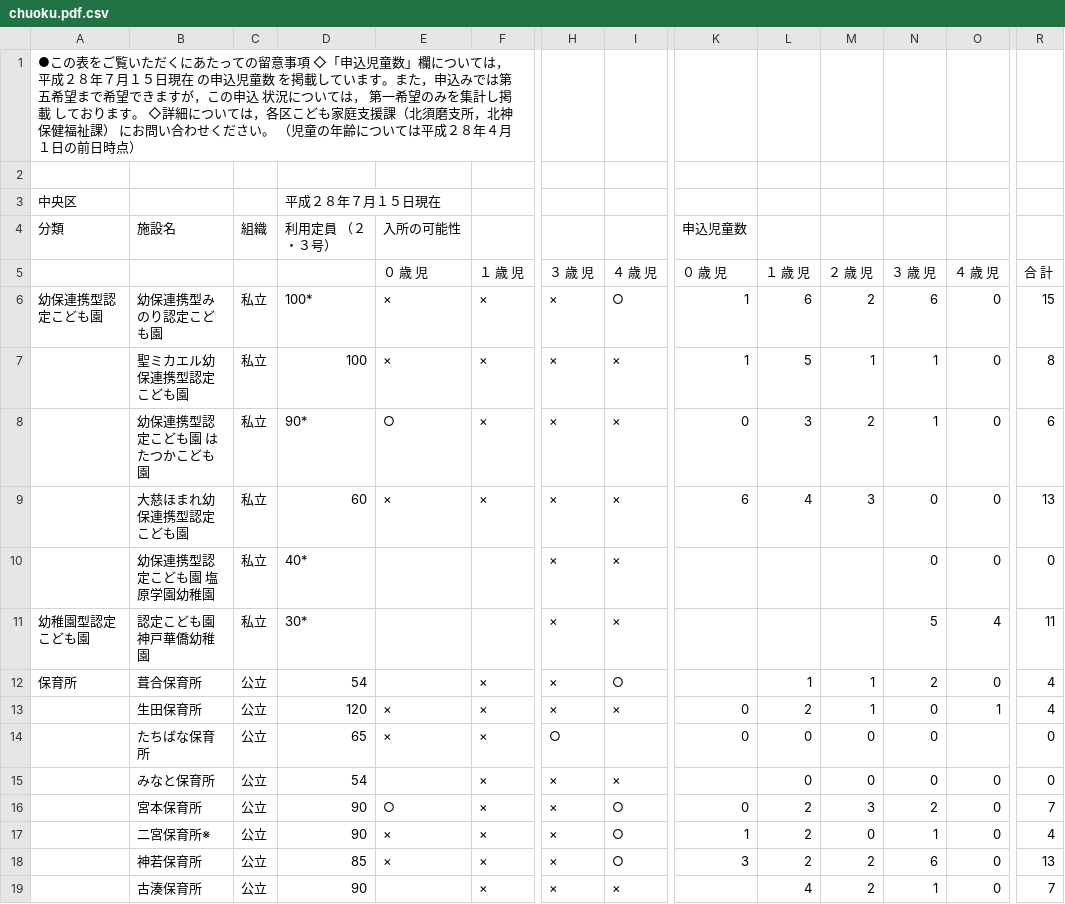
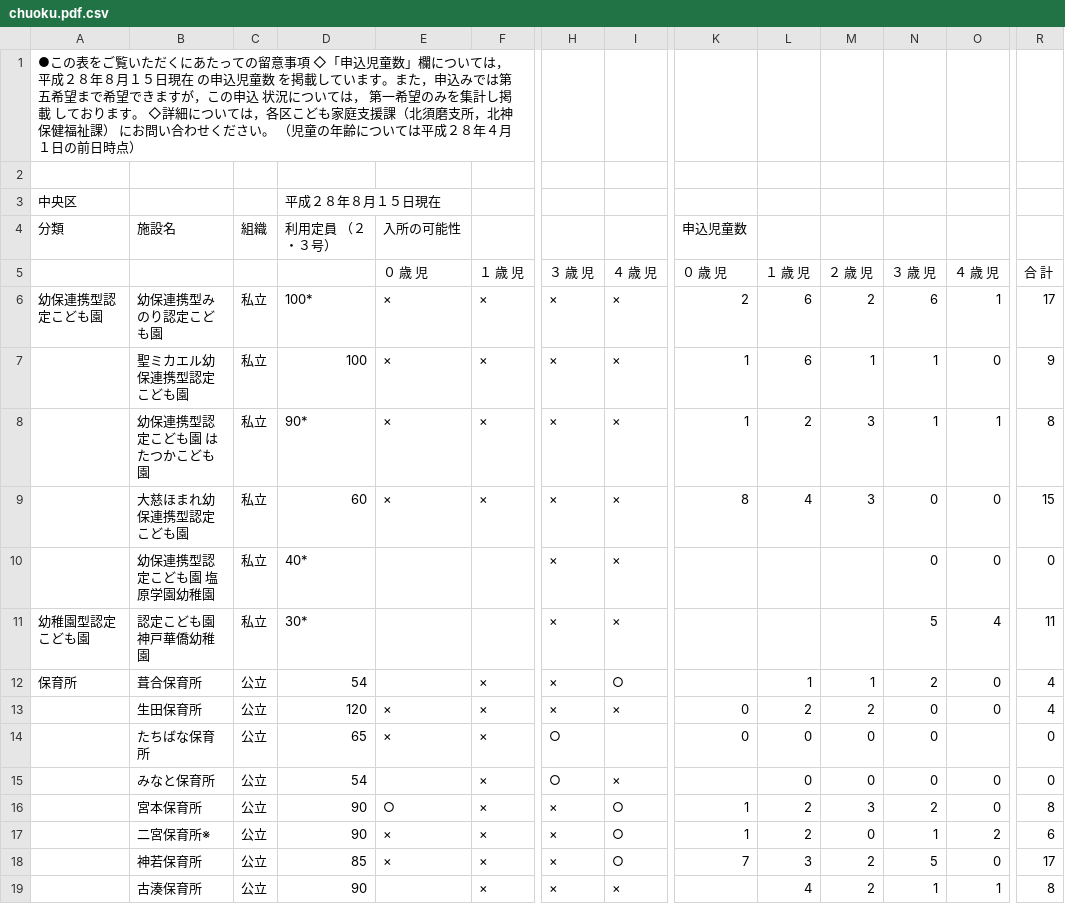
Before and after one commit to hkwi/our-data, a CSV file: nursery/chuoku.pdf.csv, drawn as a sheet; only a part is shown, gaps mark what is left out; the diff covers the shown part only; the diff names each change by its address in the sheet, - before the commit and + after, or states it on an @@ line.

```diff
--- a/nursery/chuoku.pdf.csv
+++ b/nursery/chuoku.pdf.csv
-A1: …成２８年７月１５日…
+A1: …成２８年８月１５日…
-D3: 平成２８年７月１５日現在
+D3: 平成２８年８月１５日現在
-I6: ○
+I6: ×
-K6: 1
+K6: 2
-O6: 0
+O6: 1
-R6: 15
+R6: 17
-L7: 5
+L7: 6
-R7: 8
+R7: 9
-E8: ○
+E8: ×
-K8: 0
+K8: 1
-L8: 3
+L8: 2
-M8: 2
+M8: 3
-O8: 0
+O8: 1
-R8: 6
+R8: 8
-K9: 6
+K9: 8
-R9: 13
+R9: 15
-M13: 1
+M13: 2
-O13: 1
+O13: 0
-H15: ×
+H15: ○
-K16: 0
+K16: 1
-R16: 7
+R16: 8
-O17: 0
+O17: 2
-R17: 4
+R17: 6
-K18: 3
+K18: 7
-L18: 2
+L18: 3
-N18: 6
+N18: 5
-R18: 13
+R18: 17
-O19: 0
+O19: 1
-R19: 7
+R19: 8
```
Also changed, not shown: 46 edited cells elsewhere in this file, nursery/all.csv, nursery/hyougoku.pdf.csv, 30 other files.
